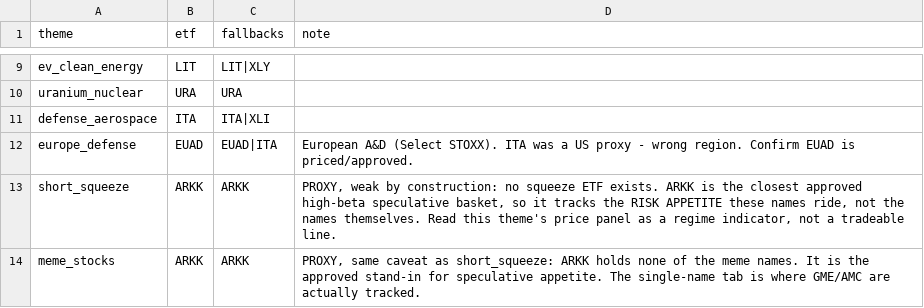
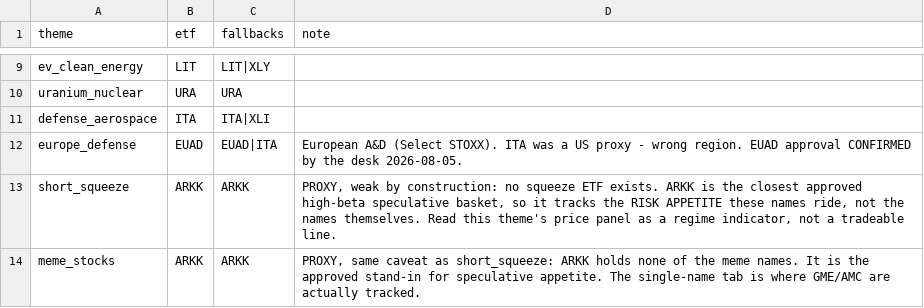
Before and after one commit to alexbrownian/retailAPOLLO, a CSV file: config/theme_etfs.csv, drawn as a sheet; only a part is shown, gaps mark what is left out.

```diff
--- a/config/theme_etfs.csv
+++ b/config/theme_etfs.csv
@@ -11,3 +11,3 @@ uranium_nuclear,URA,URA,
 defense_aerospace,ITA,ITA|XLI,
-europe_defense,EUAD,EUAD|ITA,European A&D (Select STOXX). ITA was a US proxy - wrong region. Confirm EUAD is priced/approved.
+europe_defense,EUAD,EUAD|ITA,European A&D (Select STOXX). ITA was a US proxy - wrong region. EUAD approval CONFIRMED by the desk 2026-08-05.
 short_squeeze,ARKK,ARKK,"PROXY, weak by construction: no squeeze ETF exists. ARKK is the closest approved high-beta speculative basket, so it tracks the RISK APPETITE these names ride, not the names themselves. Read this theme's price panel as a regime indicator, not a tradeable line."
```
Also changed, not shown: 47 other files.
